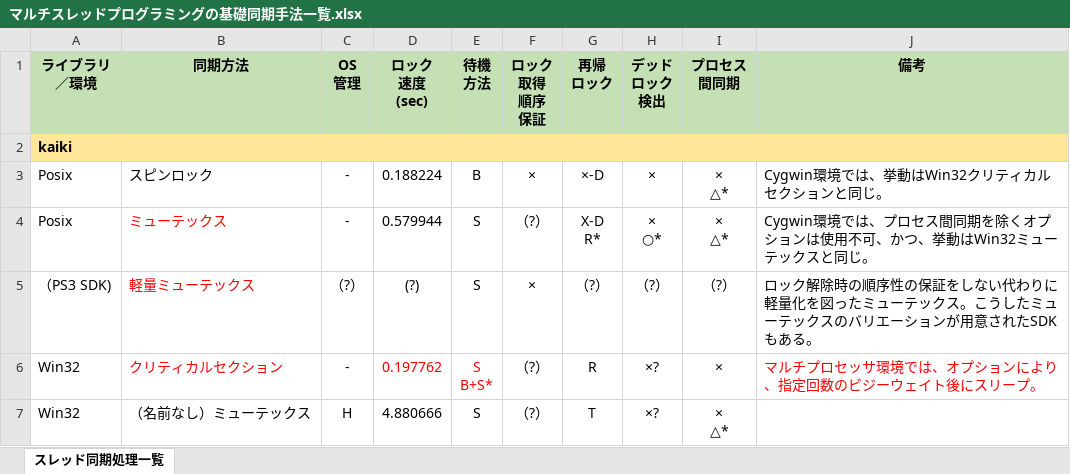
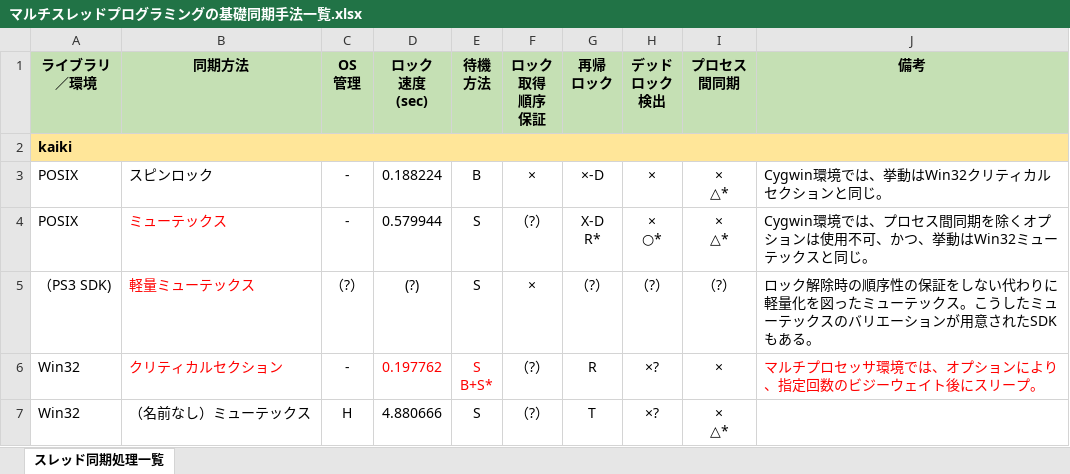
Before and after one commit to gakimaru/public, an Excel workbook: document/仕様・設計書/マルチスレッド制御/_挿入オブジェクト保存用/マルチスレッドプログラミングの基礎/マルチスレッドプログラミングの基礎同期手法一覧.xlsx, sheet スレッド同期処理一覧, drawn as a sheet; only a part is shown; values as stored, in another font and other column widths than the file's, no borders; the diff covers the shown part only; the diff names each change by its address in the sheet, - before the commit and + after, or states it on an @@ line.

```diff
--- a/document/仕様・設計書/マルチスレッド制御/_挿入オブジェクト保存用/マルチスレッドプログラミングの基礎/マルチスレッドプログラミングの基礎同期手法一覧.xlsx (sheet スレッド同期処理一覧)
+++ b/document/仕様・設計書/マルチスレッド制御/_挿入オブジェクト保存用/マルチスレッドプログラミングの基礎/マルチスレッドプログラミングの基礎同期手法一覧.xlsx (sheet スレッド同期処理一覧)
-A3:A4 (ライブラリ ／環境): Posix
+A3:A4 (ライブラリ ／環境): POSIX
```
Also changed, not shown: 8 edited cells elsewhere in this sheet, 5 other files.
